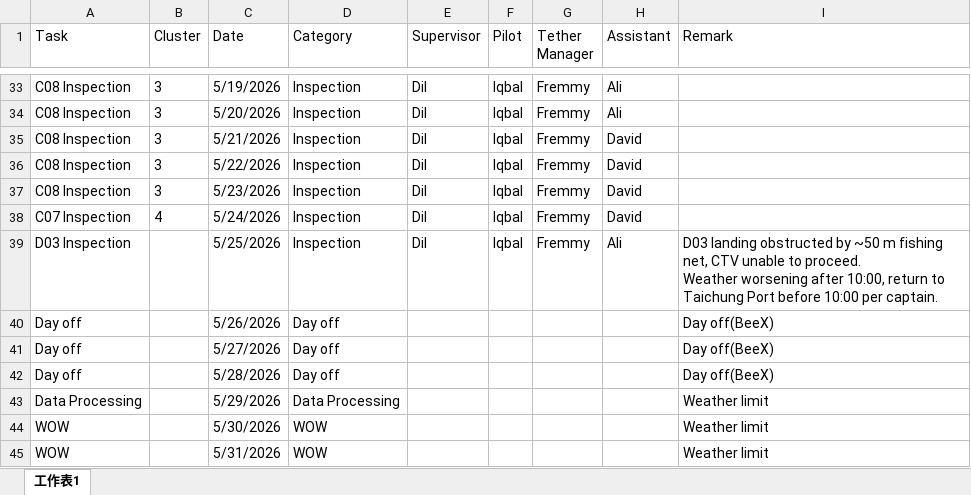
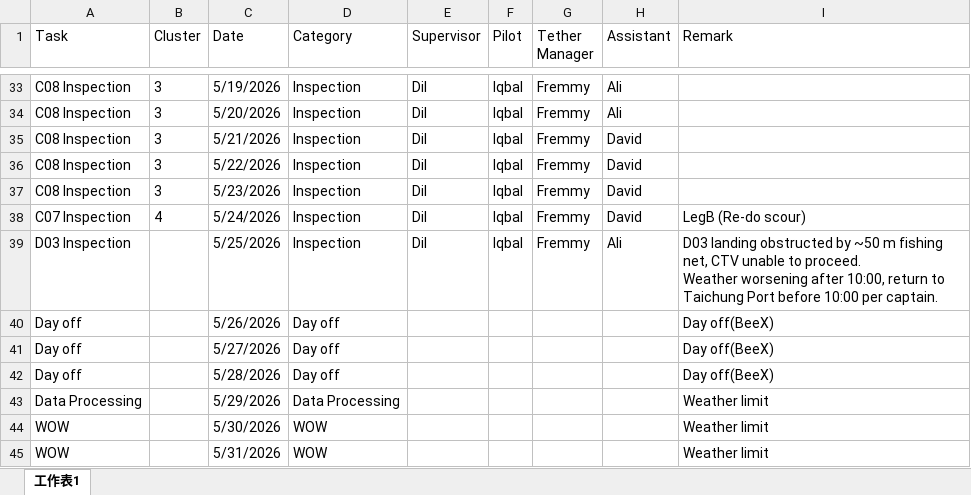
Before and after one commit to starrynight850509-dotcom/offshore-dashboard, an Excel workbook: progress.xlsx, sheet 工作表1, drawn as a sheet; only a part is shown, gaps mark what is left out; values as stored, in another font and other column widths than the file's, no borders; the diff names each change by its address in the sheet, - before the commit and + after, or states it on an @@ line.

Commit message:
update data

```diff
--- a/progress.xlsx (sheet 工作表1)
+++ b/progress.xlsx (sheet 工作表1)
-I38 (Remark): (empty)
+I38 (Remark): LegB (Re-do scour)
```
